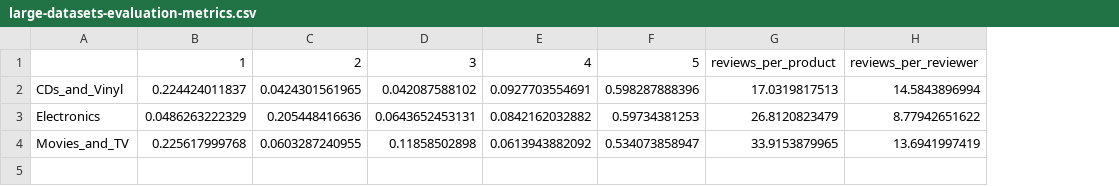
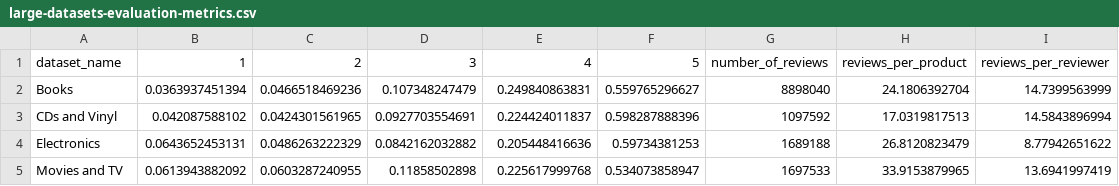
Before and after one commit to koulakis/amazon-review-qa-analysis, a CSV file: metadata/large-datasets-evaluation-metrics.csv, drawn as a sheet; addresses are those after the commit; the diff names each change by its address in the sheet, - before the commit and + after, or states it on an @@ line.

Commit message:
Computes the metrics for the books dataset.

```diff
--- a/metadata/large-datasets-evaluation-metrics.csv
+++ b/metadata/large-datasets-evaluation-metrics.csv
+column G, row 1: number_of_reviews; rows 3-5: 1097592 | 1689188 | 1697533
-A1: (empty)
+A1: dataset_name
+row 2: Books | 0.0363937451394 | 0.0466518469236 | 0.107348247479 | 0.249840863831 | 0.559765296627 | 8898040 | 24.1806392704 | 14.7399563999
-A3: CDs_and_Vinyl
+A3: CDs and Vinyl
-B3: 0.224424011837
+B3: 0.042087588102
-D3: 0.042087588102
+D3: 0.0927703554691
-E3: 0.0927703554691
+E3: 0.224424011837
-B4: 0.0486263222329
+B4: 0.0643652453131
-C4: 0.205448416636
+C4: 0.0486263222329
-D4: 0.0643652453131
+D4: 0.0842162032882
-E4: 0.0842162032882
+E4: 0.205448416636
-A5: Movies_and_TV
+A5: Movies and TV
-B5: 0.225617999768
+B5: 0.0613943882092
-E5: 0.0613943882092
+E5: 0.225617999768
```
Also changed, not shown: 1 other file.
